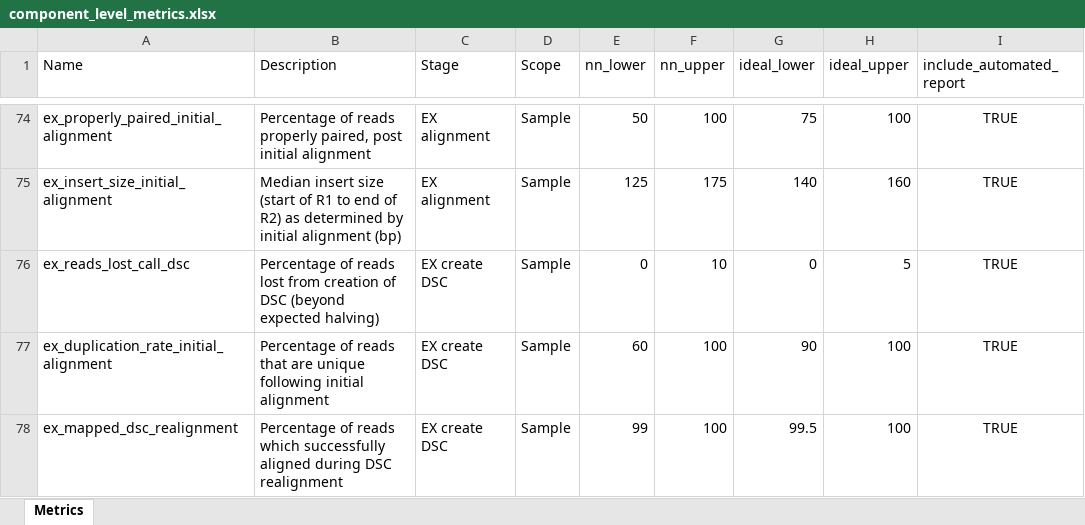
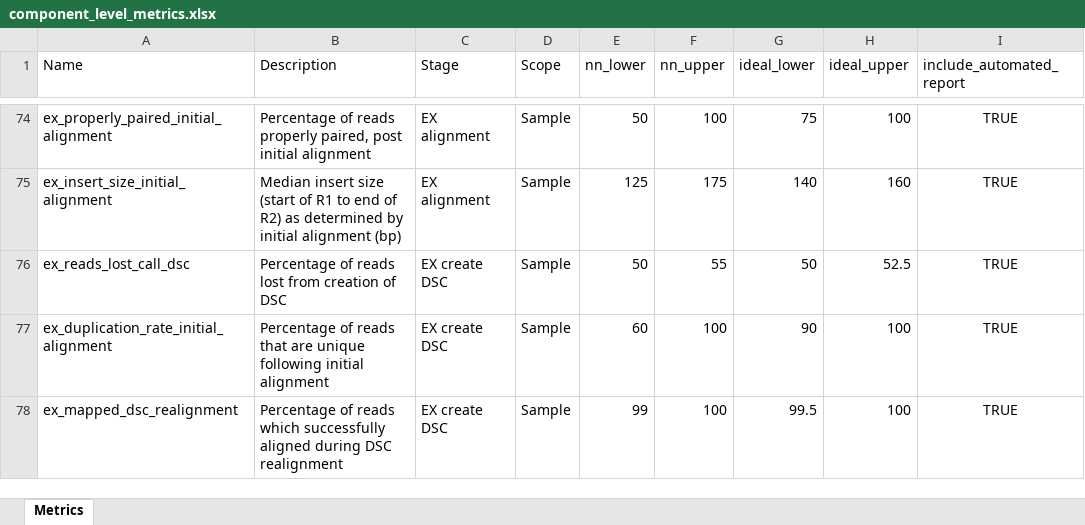
Before and after one commit to systematicmedicine/SomaticCODEC, an Excel workbook: config/component_level_metrics.xlsx, sheet Metrics, drawn as a sheet; only a part is shown, gaps mark what is left out; values as stored, in another font and other column widths than the file's, no borders; the diff names each change by its address in the sheet, - before the commit and + after, or states it on an @@ line.

```diff
--- a/config/component_level_metrics.xlsx (sheet Metrics)
+++ b/config/component_level_metrics.xlsx (sheet Metrics)
-B76 (Description): …of DSC (beyond expected halving)
+B76 (Description): …of DSC
-E76 (nn_lower): 0
+E76 (nn_lower): 50
-F76 (nn_upper): 10
+F76 (nn_upper): 55
-G76 (ideal_lower): 0
+G76 (ideal_lower): 50
-H76 (ideal_upper): 5
+H76 (ideal_upper): 52.5
```
Also changed, not shown: 6 other files.
